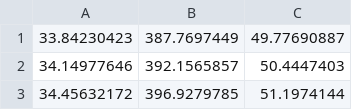
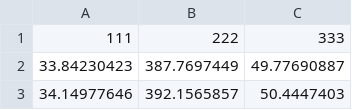
Before and after one commit to Nassehk/Dilatometry-analysis, a CSV file: CC1.csv, drawn as a sheet; only a part is shown; the shorter side is filled out with more unchanged rows.

Commit message:
Update CC1.csv

```diff
--- a/CC1.csv
+++ b/CC1.csv
@@ -1 +1,2 @@
+111,222,333
 33.84230423,387.7697449,49.77690887
```
